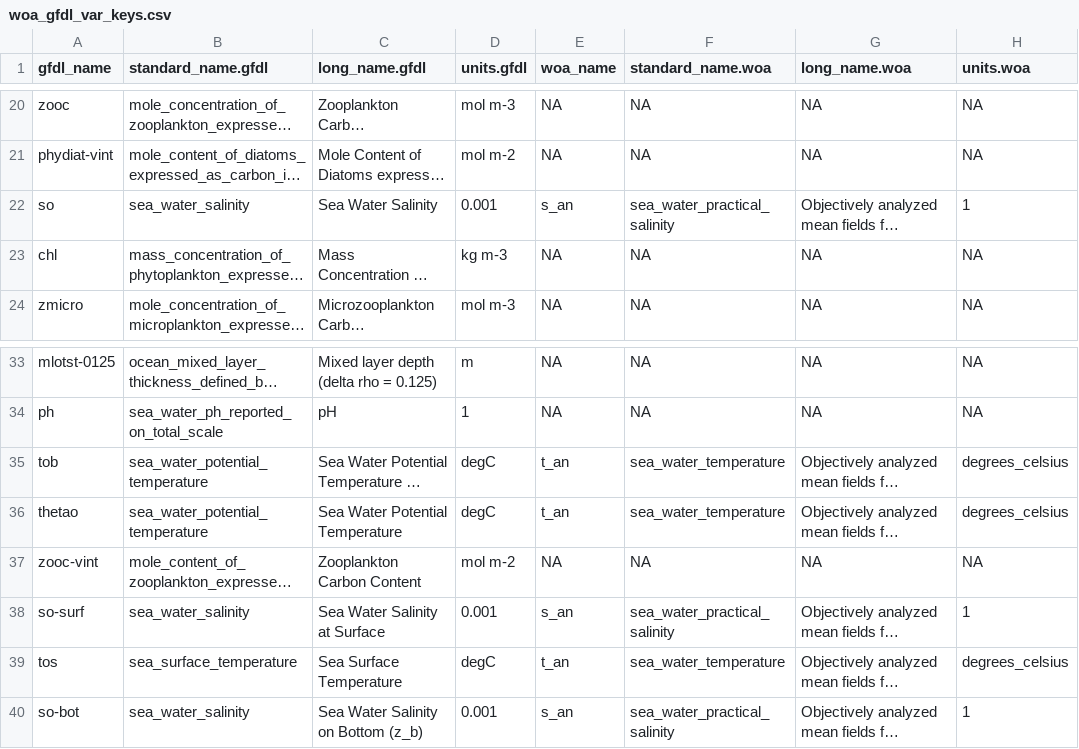
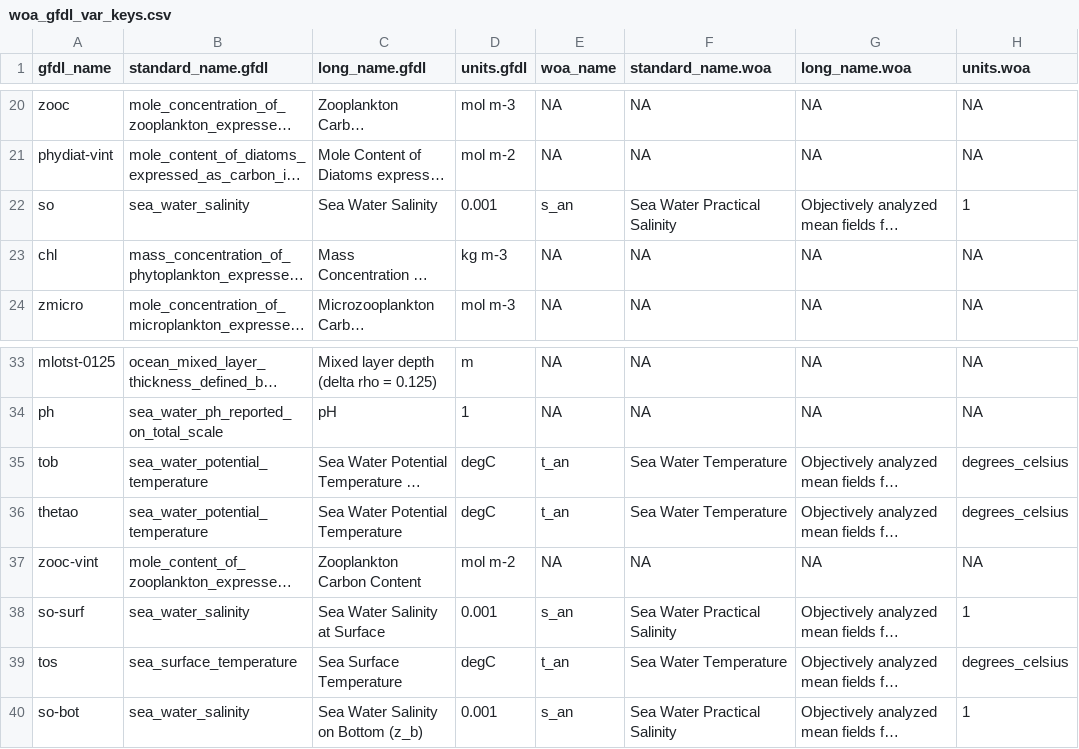
Before and after one commit to Fish-MIP/FishMIP_Input_Explorer, a CSV file: www/woa_gfdl_var_keys.csv, drawn as a sheet; only a part is shown, gaps mark what is left out; long unchanged cells end in …; the diff names each change by its address in the sheet, - before the commit and + after, or states it on an @@ line.

```diff
--- a/www/woa_gfdl_var_keys.csv
+++ b/www/woa_gfdl_var_keys.csv
-F22 (standard_name.woa): sea_water_practical_salinity
+F22 (standard_name.woa): Sea Water Practical Salinity
-F35:F36 (standard_name.woa): sea_water_temperature
+F35:F36 (standard_name.woa): Sea Water Temperature
-F38 (standard_name.woa): sea_water_practical_salinity
+F38 (standard_name.woa): Sea Water Practical Salinity
-F39 (standard_name.woa): sea_water_temperature
+F39 (standard_name.woa): Sea Water Temperature
-F40 (standard_name.woa): sea_water_practical_salinity
+F40 (standard_name.woa): Sea Water Practical Salinity
```
